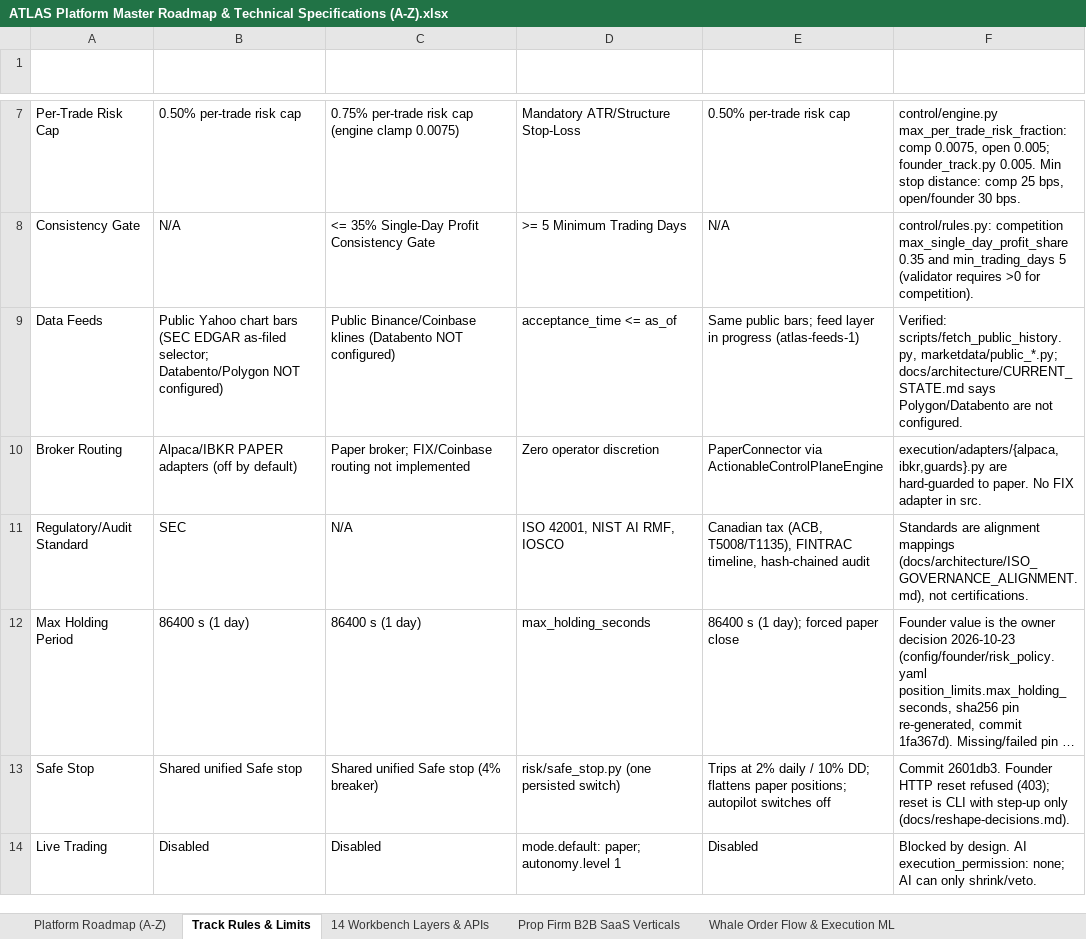
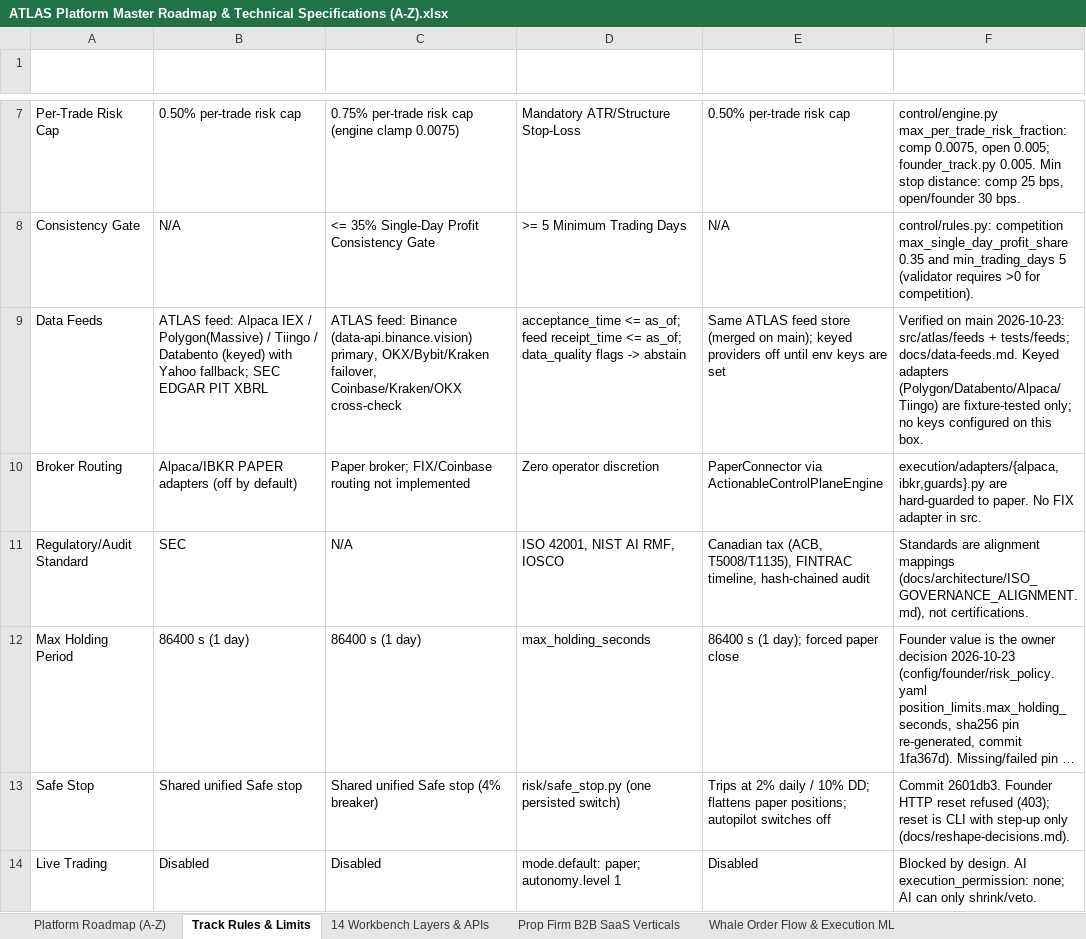
Before and after one commit to MISHHF93/ATLAS, an Excel workbook: ATLAS Platform Master Roadmap & Technical Specifications (A-Z).xlsx, sheet Track Rules & Limits, drawn as a sheet; only a part is shown, gaps mark what is left out; long unchanged cells end in …; values as stored, in another font and other column widths than the file's, no borders; table styles not drawn; the diff names each change by its address in the sheet, - before the commit and + after, or states it on an @@ line.

Commit message:
Docs + xlsx: re-apply feeds/tv workbook edits on docs layout (openpyxl, styles kept); status rows reflect merged state; Yahoo artifact + UDF seam + CLI-only release documented

```diff
--- a/ATLAS Platform Master Roadmap & Technical Specifications (A-Z).xlsx (sheet Track Rules & Limits)
+++ b/ATLAS Platform Master Roadmap & Technical Specifications (A-Z).xlsx (sheet Track Rules & Limits)
-B9 (Open-Market Spec): Public Yahoo chart bars (SEC EDGAR as-filed selector; Databento/Polygon NOT configured)
+B9 (Open-Market Spec): ATLAS feed: Alpaca IEX / Polygon(Massive) / Tiingo / Databento (keyed) with Yahoo fallback; SEC EDGAR PIT XBRL
-C9 (Prop Competition Spec): Public Binance/Coinbase klines (Databento NOT configured)
+C9 (Prop Competition Spec): ATLAS feed: Binance (data-api.binance.vision) primary, OKX/Bybit/Kraken failover, Coinbase/Kraken/OKX cross-check
-D9 (Deterministic Engine Enforcement): acceptance_time <= as_of
+D9 (Deterministic Engine Enforcement): acceptance_time <= as_of; feed receipt_time <= as_of; data_quality flags -> abstain
-E9 (Founder Capital Track (paper)): Same public bars; feed layer in progress (atlas-feeds-1)
+E9 (Founder Capital Track (paper)): Same ATLAS feed store (merged on main); keyed providers off until env keys are set
-F9: Verified: scripts/fetch_public_history.py, marketdata/public_*.py; docs/architecture/CURRENT_STATE.md says Polygon/Databento are not configured.
+F9: Verified on main 2026-10-23: src/atlas/feeds + tests/feeds; docs/data-feeds.md. Keyed adapters (Polygon/Databento/Alpaca/Tiingo) are fixture-tested only; no keys configured on this box.
```
Also changed, not shown: sheet 14 Workbench Layers & APIs, sheet Platform Roadmap (A-Z), sheet Changelog & Legend, 4 other files.
